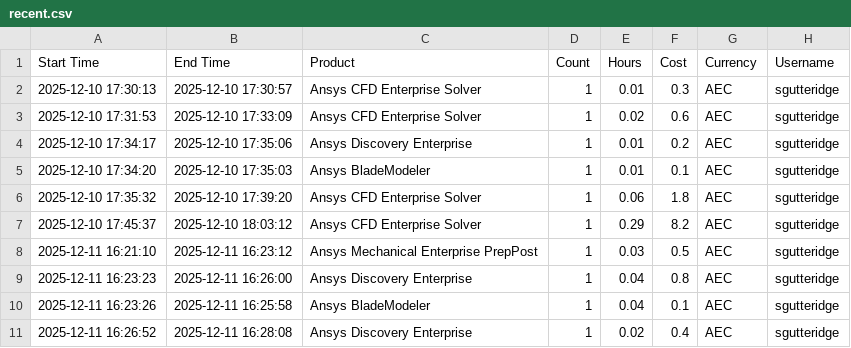
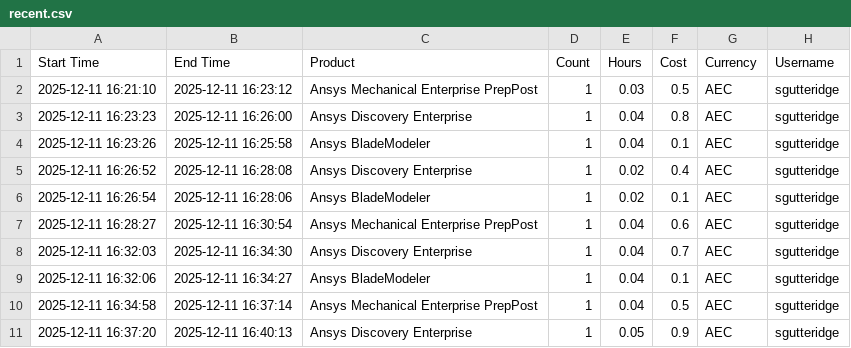
Before and after one commit to nataccccha/ansys-credit-tracking, a CSV file: data/recent.csv, drawn as a sheet; only a part is shown; the shorter side is filled out with more unchanged rows; the diff names each change by its address in the sheet, - before the commit and + after, or states it on an @@ line.

```diff
--- a/data/recent.csv
+++ b/data/recent.csv
-row 2: 2025-12-10 17:30:13 | 2025-12-10 17:30:57 | Ansys CFD Enterprise Solver | 1 | 0.01 | 0.3 | AEC | sgutteridge
-row 3: 2025-12-10 17:31:53 | 2025-12-10 17:33:09 | Ansys CFD Enterprise Solver | 1 | 0.02 | 0.6 | AEC | sgutteridge
-row 4: 2025-12-10 17:34:17 | 2025-12-10 17:35:06 | Ansys Discovery Enterprise | 1 | 0.01 | 0.2 | AEC | sgutteridge
-row 5: 2025-12-10 17:34:20 | 2025-12-10 17:35:03 | Ansys BladeModeler | 1 | 0.01 | 0.1 | AEC | sgutteridge
-row 6: 2025-12-10 17:35:32 | 2025-12-10 17:39:20 | Ansys CFD Enterprise Solver | 1 | 0.06 | 1.8 | AEC | sgutteridge
-row 7: 2025-12-10 17:45:37 | 2025-12-10 18:03:12 | Ansys CFD Enterprise Solver | 1 | 0.29 | 8.2 | AEC | sgutteridge
```
Also changed, not shown: 1 other file.
